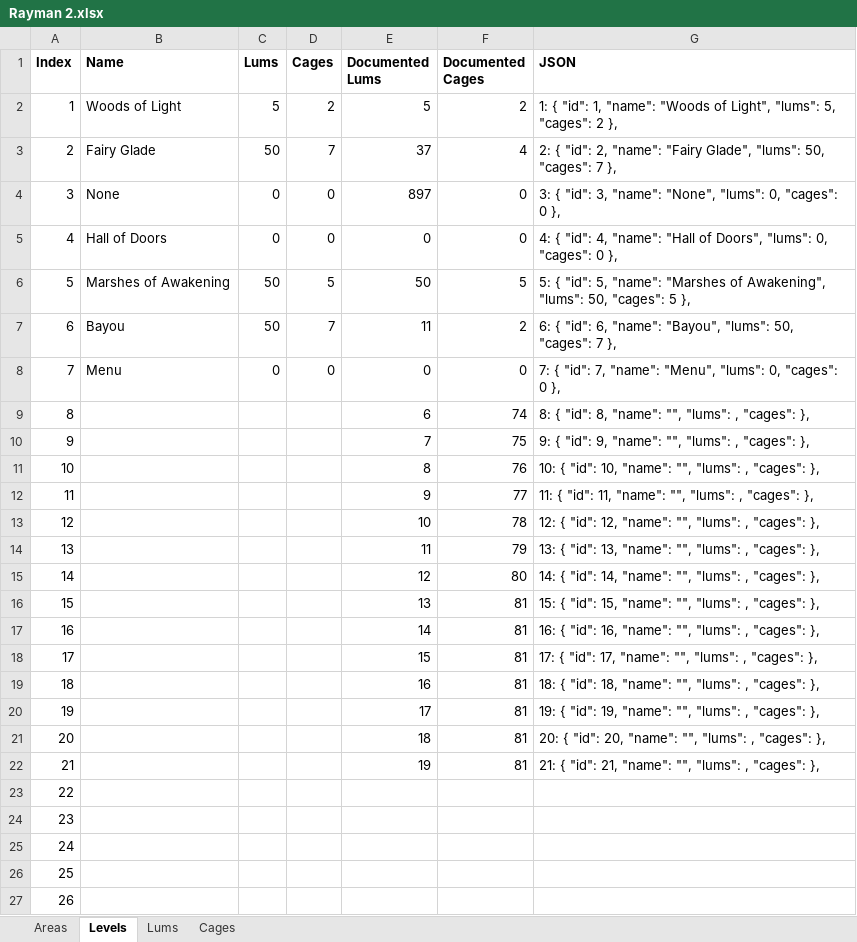
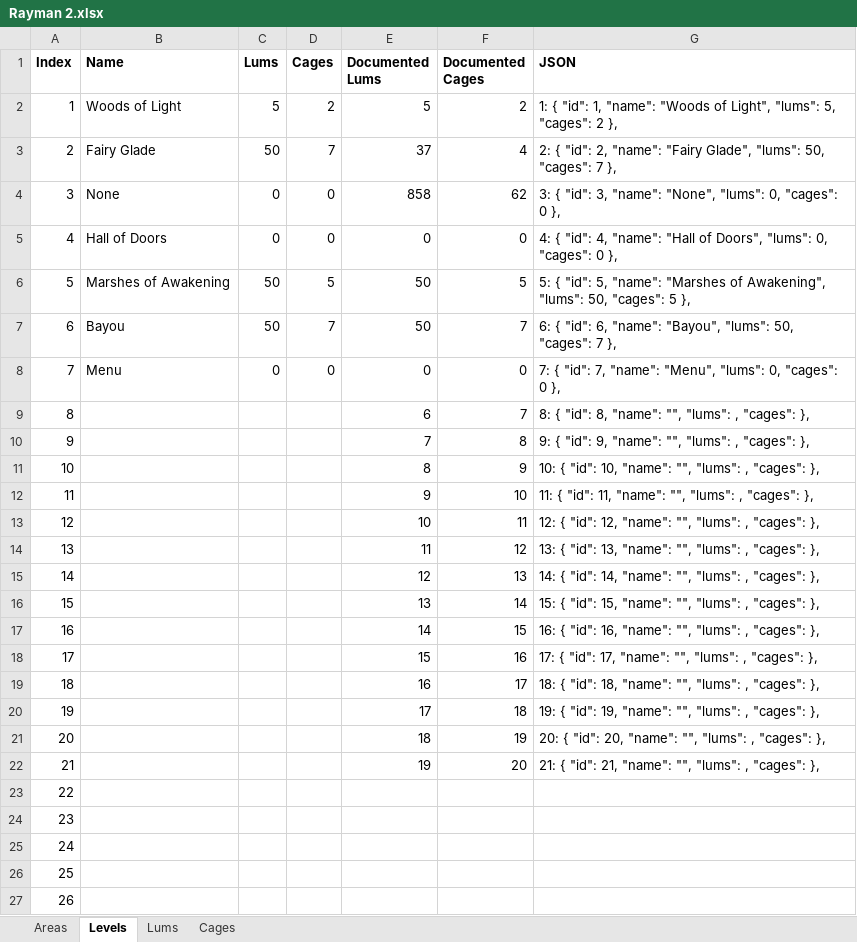
Before and after one commit to MagmarFire/RetroAchievements, an Excel workbook: Rayman 2.xlsx, sheet Levels, drawn as a sheet; only a part is shown; values as stored, in another font and other column widths than the file's, no borders; the diff names each change by its address in the sheet, - before the commit and + after, or states it on an @@ line.

Commit message:
Updated some level completion achievements to use Lum and cage data so they trigger in level and don't rely on a level ID

```diff
--- a/Rayman 2.xlsx (sheet Levels)
+++ b/Rayman 2.xlsx (sheet Levels)
-E4 (Documented Lums): 897
+E4 (Documented Lums): 858
-F4 (Documented Cages): 0
+F4 (Documented Cages): 62
-E7 (Documented Lums): 11
+E7 (Documented Lums): 50
-F7 (Documented Cages): 2
+F7 (Documented Cages): 7
-F9 (Documented Cages): 74
+F9 (Documented Cages): 7
-F10 (Documented Cages): 75
+F10 (Documented Cages): 8
-F11 (Documented Cages): 76
+F11 (Documented Cages): 9
-F12 (Documented Cages): 77
+F12 (Documented Cages): 10
-F13 (Documented Cages): 78
+F13 (Documented Cages): 11
-F14 (Documented Cages): 79
+F14 (Documented Cages): 12
-F15 (Documented Cages): 80
+F15 (Documented Cages): 13
-F16 (Documented Cages): 81
+F16 (Documented Cages): 14
-F17 (Documented Cages): 81
+F17 (Documented Cages): 15
-F18 (Documented Cages): 81
+F18 (Documented Cages): 16
-F19 (Documented Cages): 81
+F19 (Documented Cages): 17
-F20 (Documented Cages): 81
+F20 (Documented Cages): 18
-F21 (Documented Cages): 81
+F21 (Documented Cages): 19
-F22 (Documented Cages): 81
+F22 (Documented Cages): 20
```
Also changed, not shown: sheet Cages, sheet Lums, sheet Areas, 1 other file.
